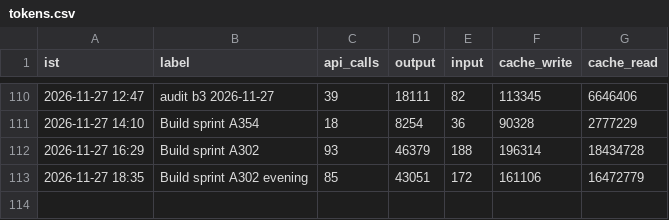
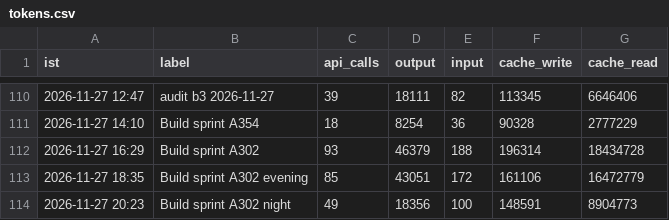
Before and after one commit to Akhilkanigicharla/kalpa-labs, a CSV file: 00-hq/log/tokens.csv, drawn as a sheet; only a part is shown, gaps mark what is left out; the diff names each change by its address in the sheet, - before the commit and + after, or states it on an @@ line.

```diff
--- a/00-hq/log/tokens.csv
+++ b/00-hq/log/tokens.csv
+row 114: 2026-11-27 20:23 | Build sprint A302 night | 49 | 18356 | 100 | 148591 | 8904773
```
Also changed, not shown: 2 other files.
